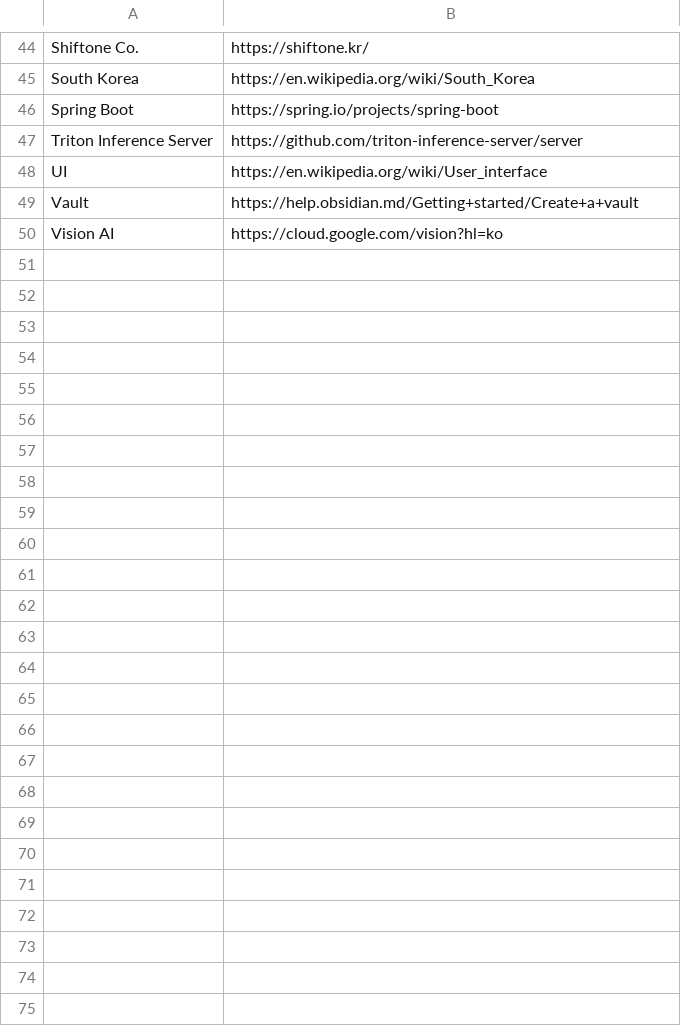
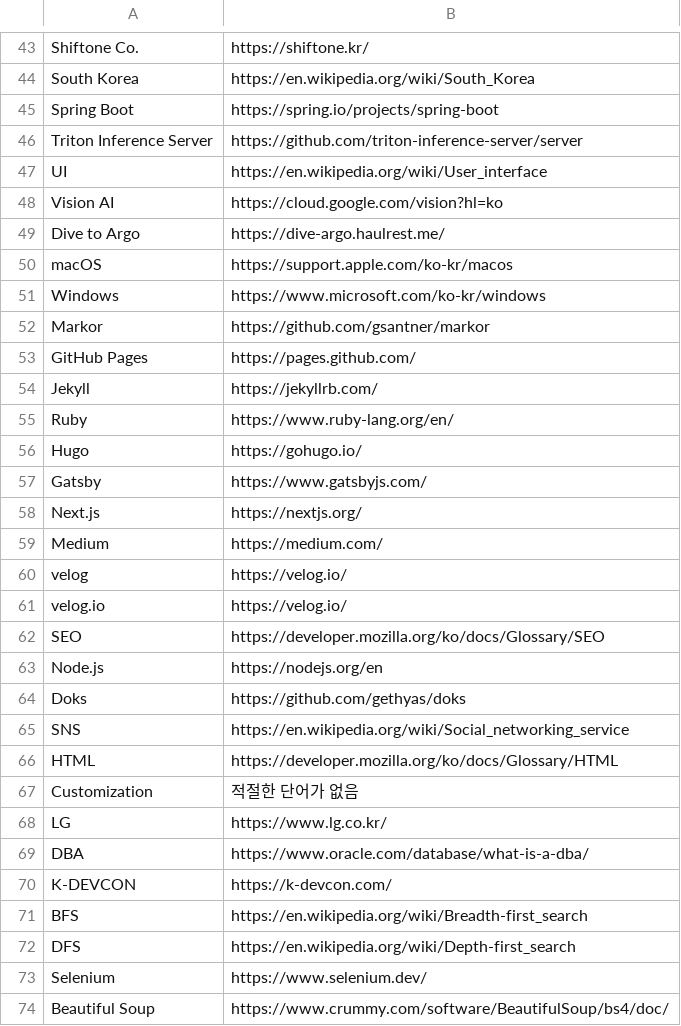
Before and after one commit to BeaverHouse/python-script-hub, a CSV file: words.csv, drawn as a sheet; only a part is shown, gaps mark what is left out; removed rows and columns are numbered as before the commit, all else as after; the diff covers the shown part only; the diff names each change by its address in the sheet, - before the commit and + after, or states it on an @@ line.

```diff
--- a/words.csv
+++ b/words.csv
-row 49: Vault | https://help.obsidian.md/Getting+started/Create+a+vault
+row 49: Dive to Argo | https://dive-argo.haulrest.me/
+row 50: macOS | https://support.apple.com/ko-kr/macos
+row 51: Windows | https://www.microsoft.com/ko-kr/windows
+row 52: Markor | https://github.com/gsantner/markor
+row 53: GitHub Pages | https://pages.github.com/
+row 54: Jekyll | https://jekyllrb.com/
+row 55: Ruby | https://www.ruby-lang.org/en/
+row 56: Hugo | https://gohugo.io/
+row 57: Gatsby | https://www.gatsbyjs.com/
+row 58: Next.js | https://nextjs.org/
+row 59: Medium | https://medium.com/
+row 60: velog | https://velog.io/
+row 61: velog.io | https://velog.io/
+row 62: SEO | https://developer.mozilla.org/ko/docs/Glossary/SEO
+row 63: Node.js | https://nodejs.org/en
+row 64: Doks | https://github.com/gethyas/doks
+row 65: SNS | https://en.wikipedia.org/wiki/Social_networking_service
+row 66: HTML | https://developer.mozilla.org/ko/docs/Glossary/HTML
+row 67: Customization | 적절한 단어가 없음
+row 68: LG | https://www.lg.co.kr/
+row 69: DBA | https://www.oracle.com/database/what-is-a-dba/
+row 70: K-DEVCON | https://k-devcon.com/
+row 71: BFS | https://en.wikipedia.org/wiki/Breadth-first_search
+row 72: DFS | https://en.wikipedia.org/wiki/Depth-first_search
+row 73: Selenium | https://www.selenium.dev/
+row 74: Beautiful Soup | https://www.crummy.com/software/BeautifulSoup/bs4/doc/
```
Also changed, not shown: 1 removed row and 1 edited cell elsewhere in this file, 17 other files.
